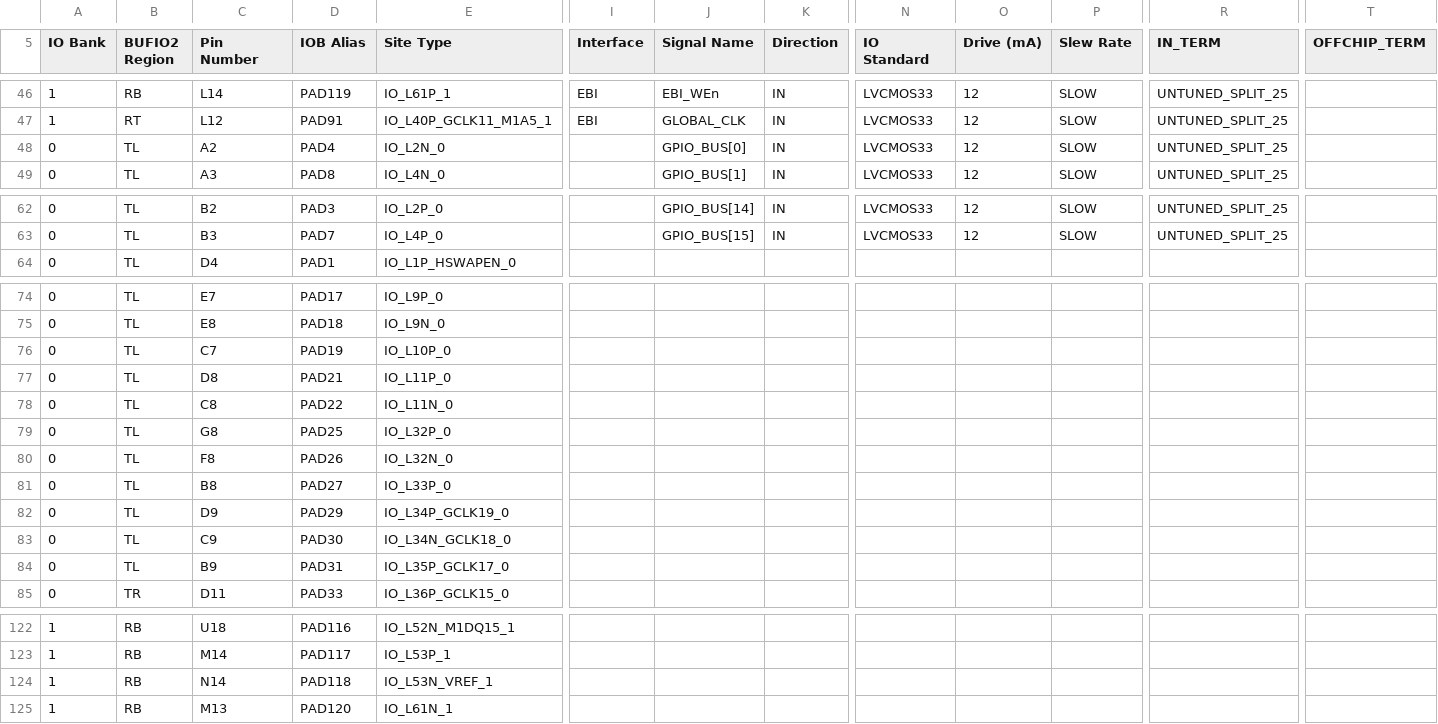
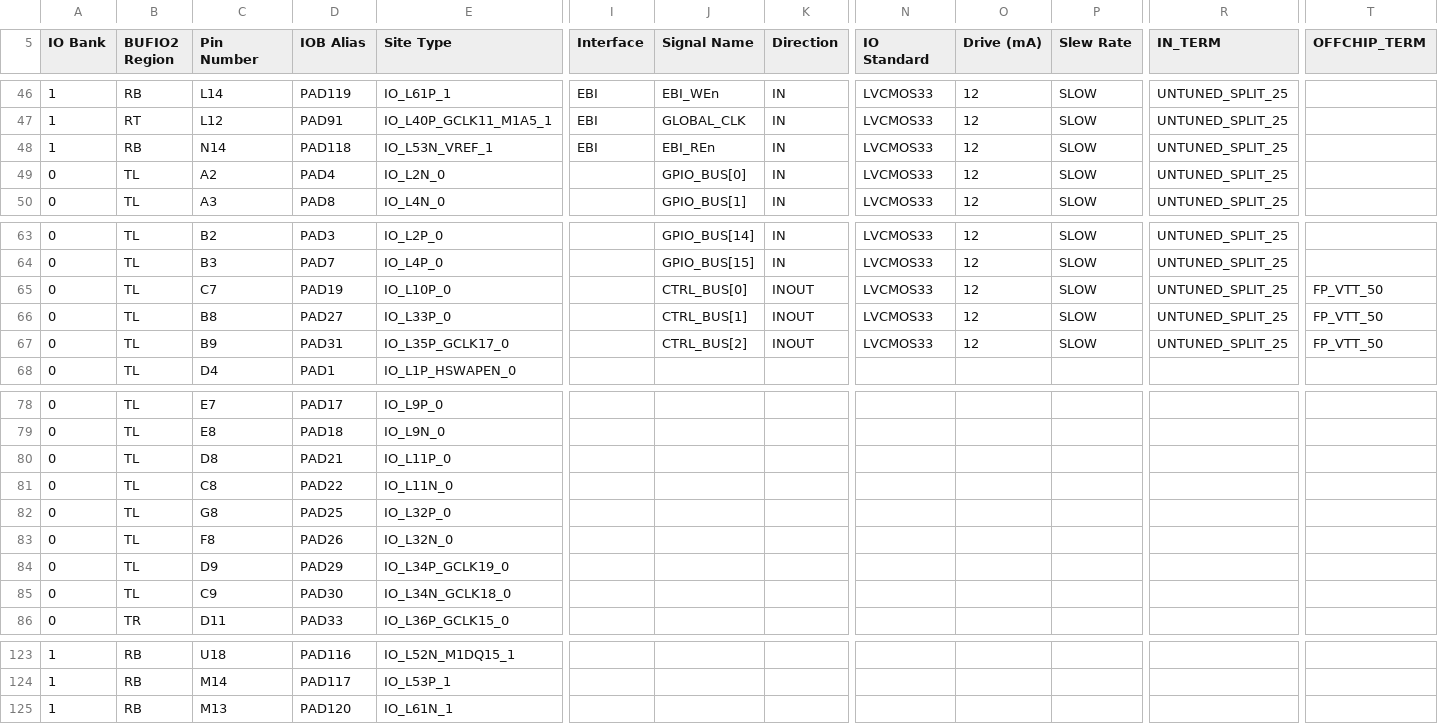
Before and after one commit to havardh/bitless, a CSV file: pcb/plan_ahead/project_1/io_1.csv, drawn as a sheet; only a part is shown, gaps mark what is left out; removed rows and columns are numbered as before the commit, all else as after; rows hold the shown columns only; the diff covers the shown part only; the diff names each change by its address in the sheet, - before the commit and + after, or states it on an @@ line.

Commit message:
Updated PlanAhead to include ARM-FPGA control bus.

```diff
--- a/pcb/plan_ahead/project_1/io_1.csv
+++ b/pcb/plan_ahead/project_1/io_1.csv
+row 48: 1 | RB | N14 | PAD118 | IO_L53N_VREF_1 | EBI | EBI_REn | IN | LVCMOS33 | 12 | SLOW | UNTUNED_SPLIT_25
+row 65: 0 | TL | C7 | PAD19 | IO_L10P_0 |  | CTRL_BUS[0] | INOUT | LVCMOS33 | 12 | SLOW | UNTUNED_SPLIT_25 | FP_VTT_50
+row 66: 0 | TL | B8 | PAD27 | IO_L33P_0 |  | CTRL_BUS[1] | INOUT | LVCMOS33 | 12 | SLOW | UNTUNED_SPLIT_25 | FP_VTT_50
+row 67: 0 | TL | B9 | PAD31 | IO_L35P_GCLK17_0 |  | CTRL_BUS[2] | INOUT | LVCMOS33 | 12 | SLOW | UNTUNED_SPLIT_25 | FP_VTT_50
-row 76: 0 | TL | C7 | PAD19 | IO_L10P_0
-row 81: 0 | TL | B8 | PAD27 | IO_L33P_0
-row 84: 0 | TL | B9 | PAD31 | IO_L35P_GCLK17_0
-row 124: 1 | RB | N14 | PAD118 | IO_L53N_VREF_1
```
Also changed, not shown: 7 edited cells elsewhere in this file, 4 other files.
